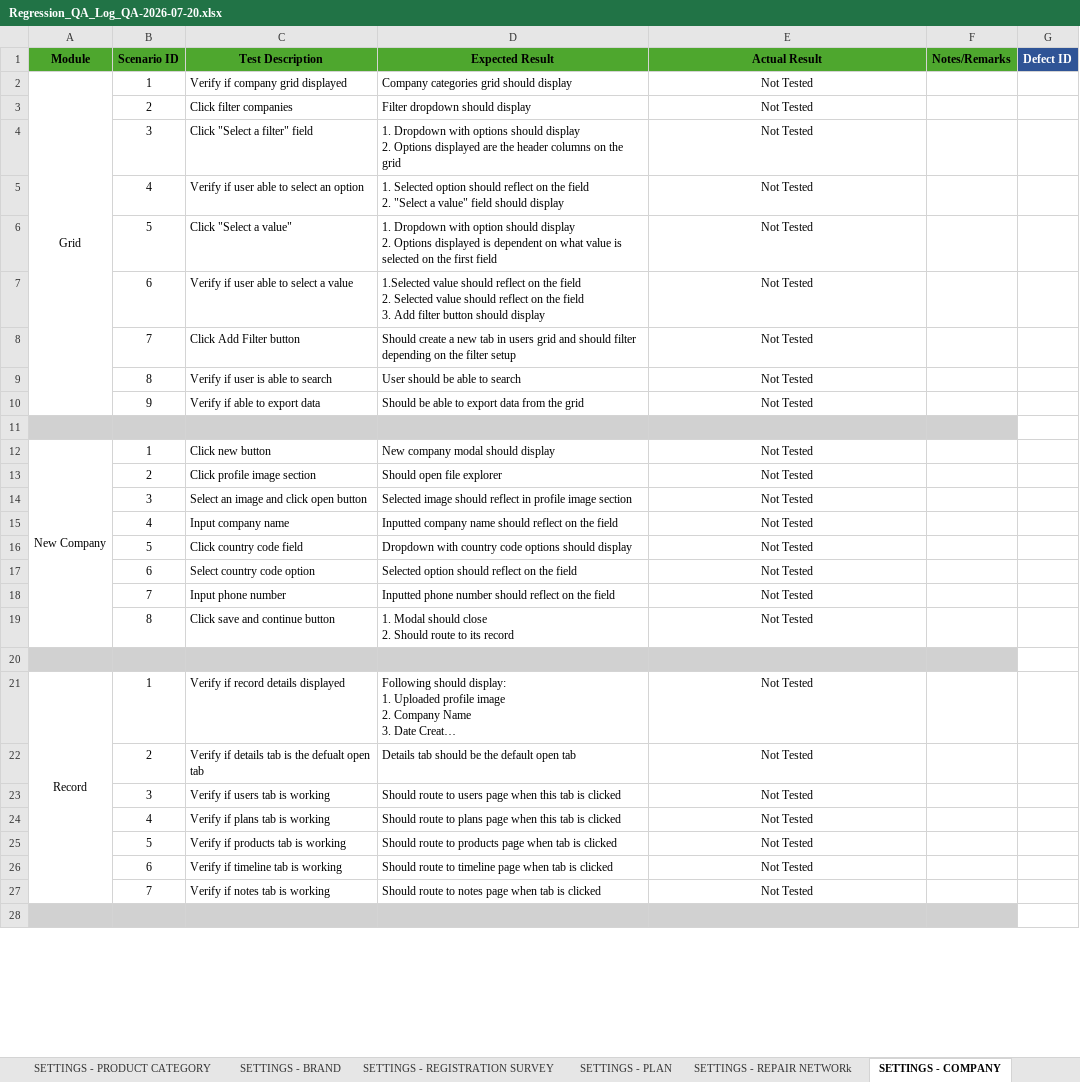
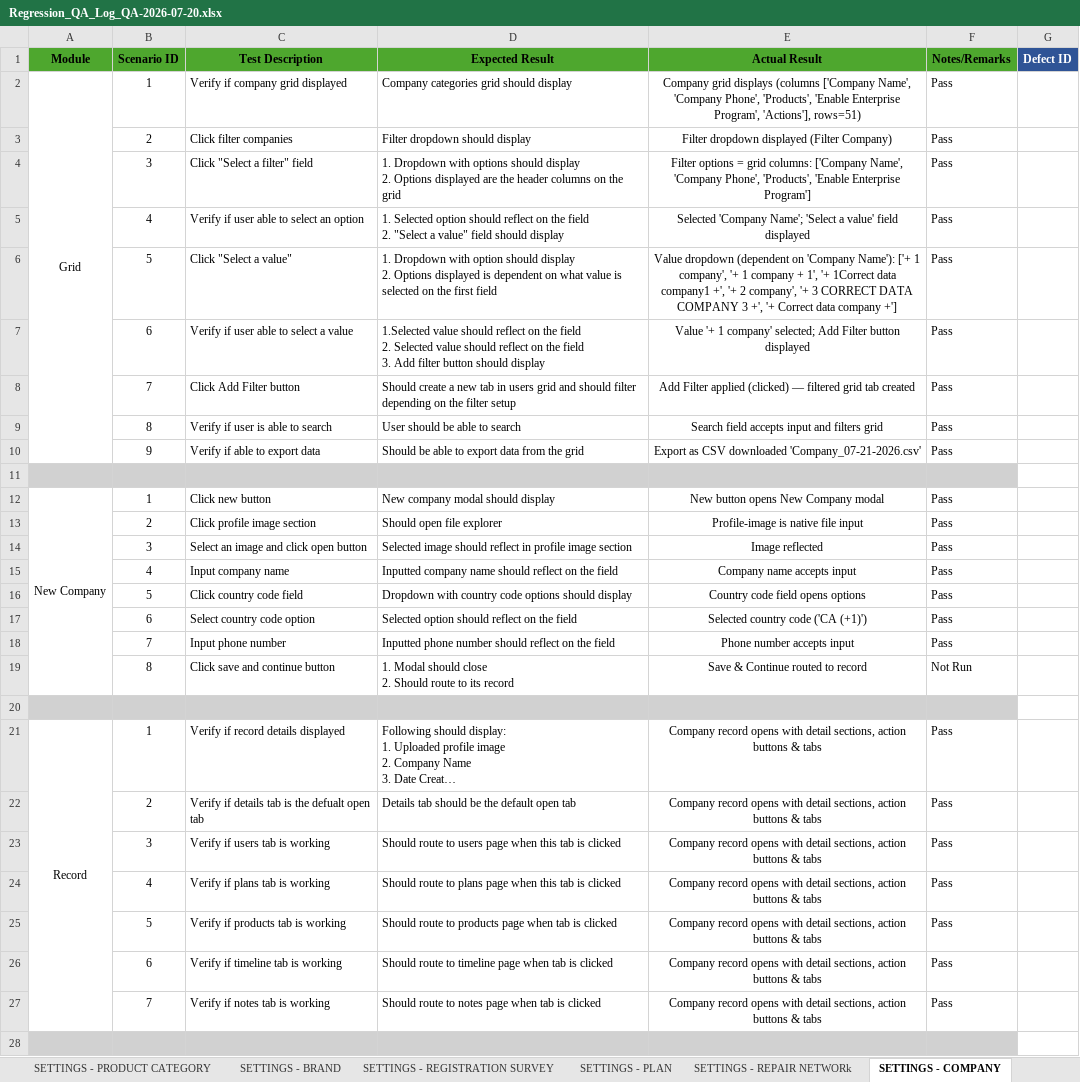
Before and after one commit to DNAMicro/pm-instaprotek, an Excel workbook: Insta-testing/Regression_QA_Log_QA-2026-07-20.xlsx, sheet SETTINGS - COMPANY, drawn as a sheet; only a part is shown; long unchanged cells end in …; values as stored, in another font and other column widths than the file's, no borders; conditional formats not drawn; the diff covers the shown part only; the diff names each change by its address in the sheet, - before the commit and + after, or states it on an @@ line.

```diff
--- a/Insta-testing/Regression_QA_Log_QA-2026-07-20.xlsx (sheet SETTINGS - COMPANY)
+++ b/Insta-testing/Regression_QA_Log_QA-2026-07-20.xlsx (sheet SETTINGS - COMPANY)
-E2 (Actual Result): Not Tested
+E2 (Actual Result): Company grid displays (columns ['Company Name', 'Company Phone', 'Products', 'Enable Enterprise Program', 'Actions'], rows=51)
-F2:F10 (Notes/Remarks): (empty)
+F2:F10 (Notes/Remarks): Pass
-E3 (Actual Result): Not Tested
+E3 (Actual Result): Filter dropdown displayed (Filter Company)
-E4 (Actual Result): Not Tested
+E4 (Actual Result): Filter options = grid columns: ['Company Name', 'Company Phone', 'Products', 'Enable Enterprise Program']
-E5 (Actual Result): Not Tested
+E5 (Actual Result): Selected 'Company Name'; 'Select a value' field displayed
-E6 (Actual Result): Not Tested
+E6 (Actual Result): Value dropdown (dependent on 'Company Name'): ['+ 1 company', '+ 1 company + 1', '+ 1Correct data company1 +', '+ 2 company', '+ 3 CORRECT DATA COMPANY 3 +', '+ Correct data company +']
-E7 (Actual Result): Not Tested
+E7 (Actual Result): Value '+ 1 company' selected; Add Filter button displayed
-E8 (Actual Result): Not Tested
+E8 (Actual Result): Add Filter applied (clicked) — filtered grid tab created
-E9 (Actual Result): Not Tested
+E9 (Actual Result): Search field accepts input and filters grid
-E10 (Actual Result): Not Tested
+E10 (Actual Result): Export as CSV downloaded 'Company_07-21-2026.csv'
-E12 (Actual Result): Not Tested
+E12 (Actual Result): New button opens New Company modal
-F12:F18 (Notes/Remarks): (empty)
+F12:F18 (Notes/Remarks): Pass
-E13 (Actual Result): Not Tested
+E13 (Actual Result): Profile-image is native file input
-E14 (Actual Result): Not Tested
+E14 (Actual Result): Image reflected
-E15 (Actual Result): Not Tested
+E15 (Actual Result): Company name accepts input
-E16 (Actual Result): Not Tested
+E16 (Actual Result): Country code field opens options
-E17 (Actual Result): Not Tested
+E17 (Actual Result): Selected country code ('CA (+1)')
-E18 (Actual Result): Not Tested
+E18 (Actual Result): Phone number accepts input
-E19 (Actual Result): Not Tested
+E19 (Actual Result): Save & Continue routed to record
-F19 (Notes/Remarks): (empty)
+F19 (Notes/Remarks): Not Run
-E21:E27 (Actual Result): Not Tested
+E21:E27 (Actual Result): Company record opens with detail sections, action buttons & tabs
-F21:F27 (Notes/Remarks): (empty)
+F21:F27 (Notes/Remarks): Pass
```
Also changed, not shown: 278 edited cells elsewhere in this sheet, sheet SETTINGS - PLAN, sheet SETTINGS - BRAND, sheet SETTINGS - PRODUCT CATEGORY, sheet SETTINGS - DEVICE CATEGORY, 8 other files.
